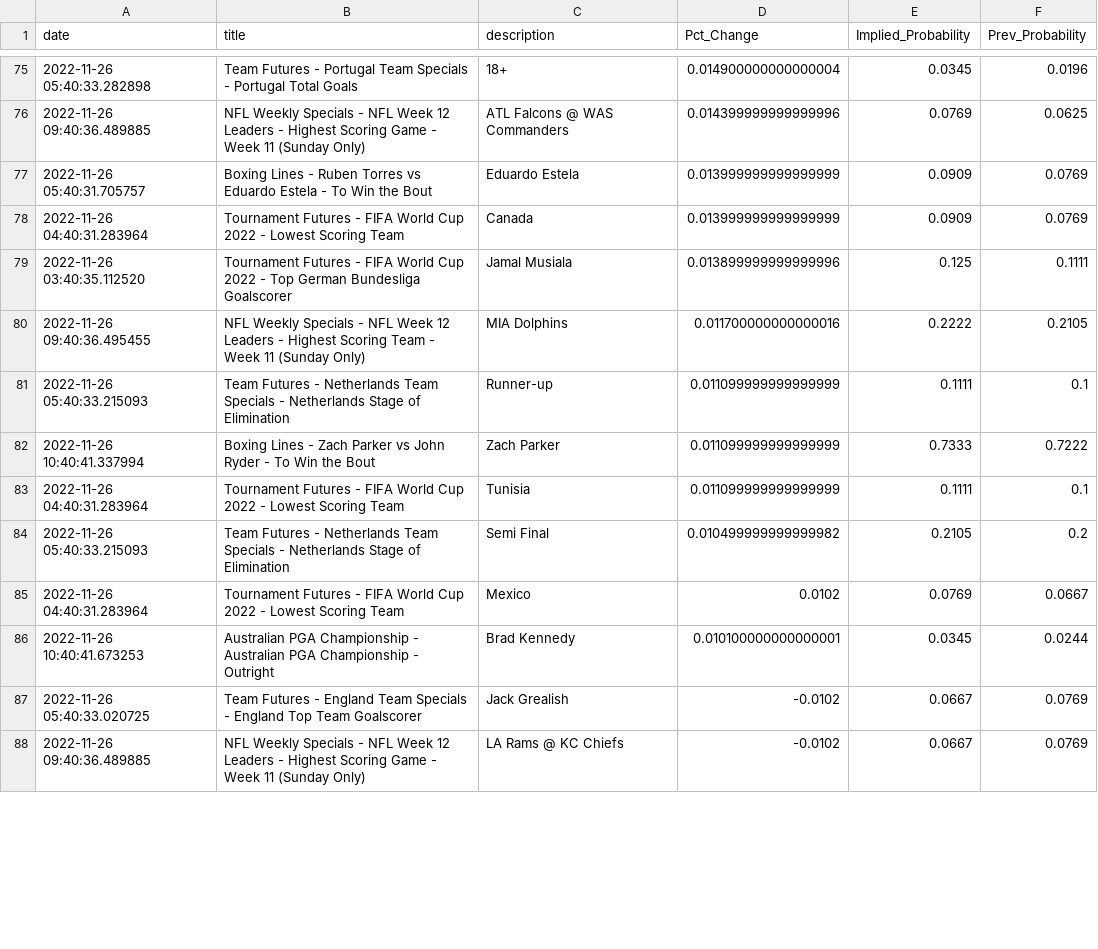
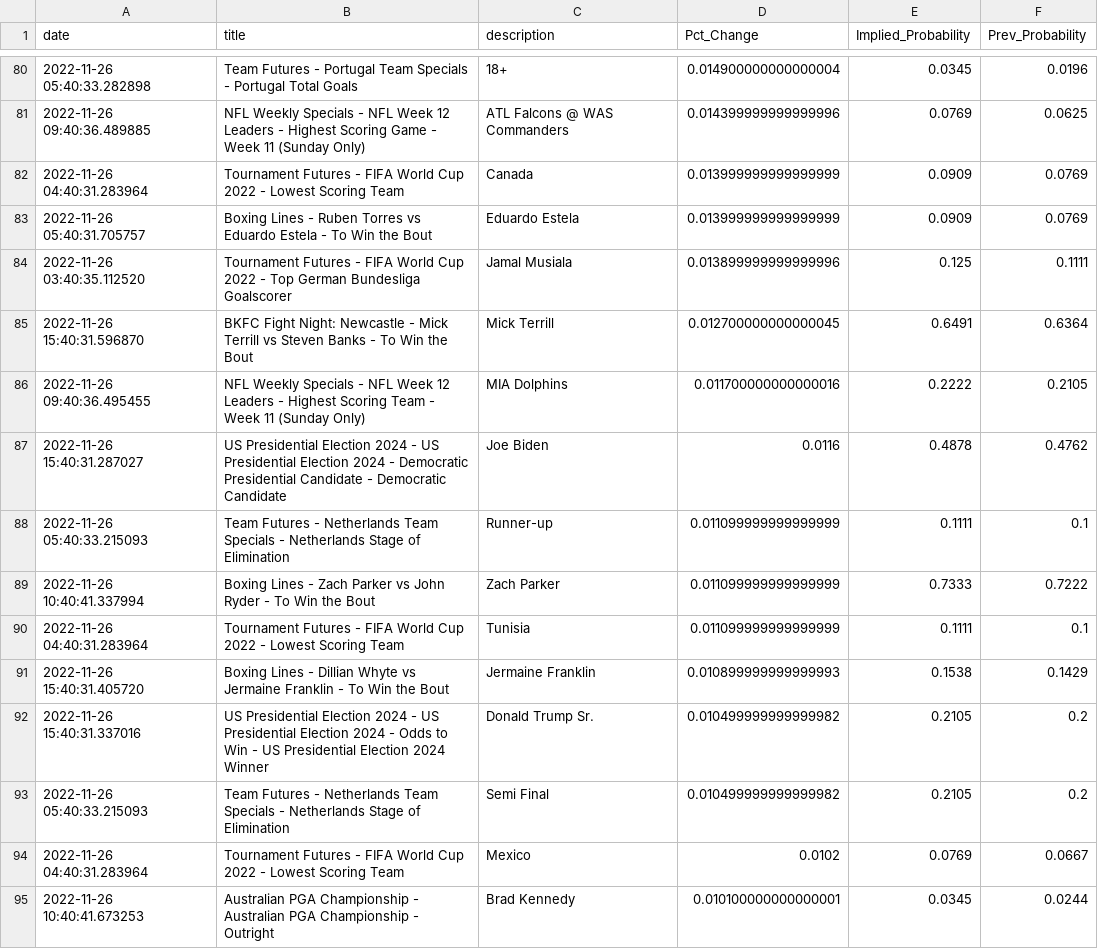
Before and after one commit to aaroncolesmith/bovada_data, a CSV file: bovada_scatter.csv, drawn as a sheet; only a part is shown, gaps mark what is left out; the shorter side is filled out with more unchanged rows; the diff covers the shown part only.

```diff
--- a/bovada_scatter.csv
+++ b/bovada_scatter.csv
@@ -76,6 +81,8 @@ date,title,description,Pct_Change,Implied_Probability,Prev_Probability
 2022-11-26 09:40:36.489885,NFL Weekly Specials - NFL Week 12 Leaders - Highest Scoring Game - Week 11 (Sunday Only),ATL Falcons @ WAS Commanders,0.014399999999999996,0.0769,0.0625
+2022-11-26 04:40:31.283964,Tournament Futures - FIFA World Cup 2022 - Lowest Scoring Team,Canada,0.013999999999999999,0.0909,0.0769
 2022-11-26 05:40:31.705757,Boxing Lines - Ruben Torres vs Eduardo Estela - To Win the Bout,Eduardo Estela,0.013999999999999999,0.0909,0.0769
-2022-11-26 04:40:31.283964,Tournament Futures - FIFA World Cup 2022 - Lowest Scoring Team,Canada,0.013999999999999999,0.0909,0.0769
 2022-11-26 03:40:35.112520,Tournament Futures - FIFA World Cup 2022 - Top German Bundesliga Goalscorer,Jamal Musiala,0.013899999999999996,0.125,0.1111
+2022-11-26 15:40:31.596870,BKFC Fight Night: Newcastle - Mick Terrill vs Steven Banks - To Win the Bout,Mick Terrill,0.012700000000000045,0.6491,0.6364
 2022-11-26 09:40:36.495455,NFL Weekly Specials - NFL Week 12 Leaders - Highest Scoring Team - Week 11 (Sunday Only),MIA Dolphins,0.011700000000000016,0.2222,0.2105
+2022-11-26 15:40:31.287027,US Presidential Election 2024 - US Presidential Election 2024 - Democratic Presidential Candidate - Democratic Candidate,Joe Biden,0.0116,0.4878,0.4762
 2022-11-26 05:40:33.215093,Team Futures - Netherlands Team Specials - Netherlands Stage of Elimination,Runner-up,0.011099999999999999,0.1111,0.1
@@ -83,2 +90,4 @@ date,title,description,Pct_Change,Implied_Probability,Prev_Probability
 2022-11-26 04:40:31.283964,Tournament Futures - FIFA World Cup 2022 - Lowest Scoring Team,Tunisia,0.011099999999999999,0.1111,0.1
+2022-11-26 15:40:31.405720,Boxing Lines - Dillian Whyte vs Jermaine Franklin - To Win the Bout,Jermaine Franklin,0.010899999999999993,0.1538,0.1429
+2022-11-26 15:40:31.337016,US Presidential Election 2024 - US Presidential Election 2024 - Odds to Win - US Presidential Election 2024 Winner,Donald Trump Sr.,0.010499999999999982,0.2105,0.2
 2022-11-26 05:40:33.215093,Team Futures - Netherlands Team Specials - Netherlands Stage of Elimination,Semi Final,0.010499999999999982,0.2105,0.2
```
Also changed, not shown: 16 added rows and 16 moved rows elsewhere in this file, 1 other file.
